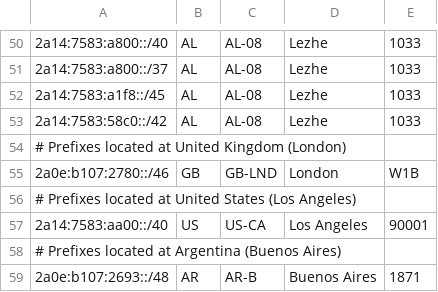
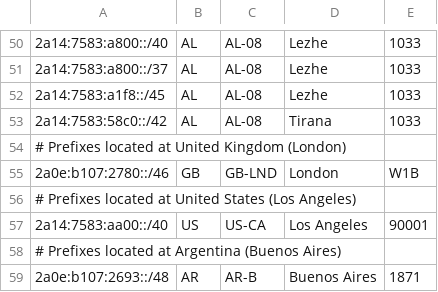
Before and after one commit to DarkReapa/geofeed, a CSV file: geofeed.csv, drawn as a sheet; only a part is shown, gaps mark what is left out.

Commit message:
Update geofeed.csv

```diff
--- a/geofeed.csv
+++ b/geofeed.csv
@@ -52,3 +52,3 @@
 2a14:7583:a1f8::/45,AL,AL-08,Lezhe,1033,
-2a14:7583:58c0::/42,AL,AL-08,Lezhe,1033,
+2a14:7583:58c0::/42,AL,AL-08,Tirana,1033,
 # Prefixes located at United Kingdom (London),,,,,
```
